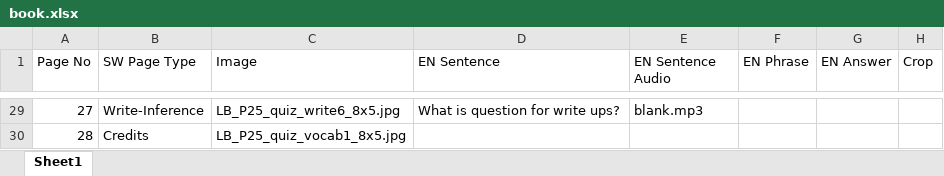
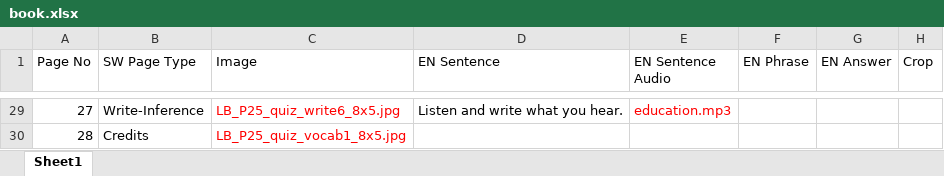
Before and after one commit to gnawalishyam/sw-dev, an Excel workbook: SW1.1234/8I5RAGGN2U40Q0/Books/dist/P25/book.xlsx, sheet Sheet1, drawn as a sheet; only a part is shown, gaps mark what is left out; values as stored, in another font and other column widths than the file's, no borders; the diff covers the shown part only; the diff names each change by its address in the sheet, - before the commit and + after, or states it on an @@ line.

```diff
--- a/SW1.1234/8I5RAGGN2U40Q0/Books/dist/P25/book.xlsx (sheet Sheet1)
+++ b/SW1.1234/8I5RAGGN2U40Q0/Books/dist/P25/book.xlsx (sheet Sheet1)
-C29:C30 text colour: black
+C29:C30 text colour: #FF0000
-D29 (EN Sentence): What is question for write ups?
+D29 (EN Sentence): Listen and write what you hear.
-E29 text colour: black
+E29 text colour: #FF0000
-E29 (EN Sentence Audio): blank.mp3
+E29 (EN Sentence Audio): education.mp3
```
Also changed, not shown: 27 edited cells and cell formats elsewhere in this sheet, SW1.1234/8I5RAGGN2U40Q0/Books/dist/P01/book.xlsx, SW1.1234/8I5RAGGN2U40Q0/Books/dist/P01/translation.xlsx, 32 other files.
